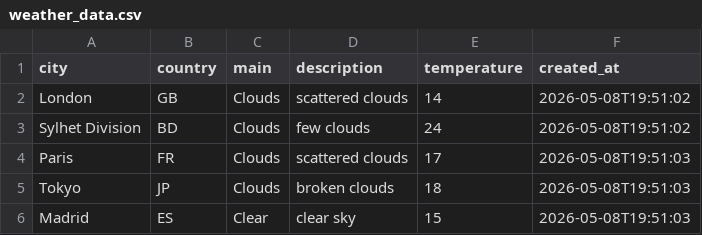
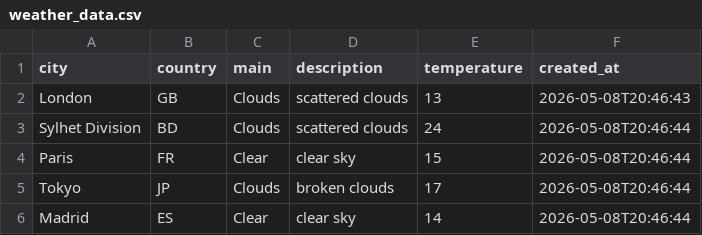
Before and after one commit to amzzz930/amin_repository, a CSV file: weather_data.csv, drawn as a sheet.

```diff
--- a/weather_data.csv
+++ b/weather_data.csv
@@ -1,6 +1,6 @@
 city,country,main,description,temperature,created_at
-London,GB,Clouds,scattered clouds,14,2026-05-08T19:51:02
-Sylhet Division,BD,Clouds,few clouds,24,2026-05-08T19:51:02
-Paris,FR,Clouds,scattered clouds,17,2026-05-08T19:51:03
-Tokyo,JP,Clouds,broken clouds,18,2026-05-08T19:51:03
-Madrid,ES,Clear,clear sky,15,2026-05-08T19:51:03
+London,GB,Clouds,scattered clouds,13,2026-05-08T20:46:43
+Sylhet Division,BD,Clouds,scattered clouds,24,2026-05-08T20:46:44
+Paris,FR,Clear,clear sky,15,2026-05-08T20:46:44
+Tokyo,JP,Clouds,broken clouds,17,2026-05-08T20:46:44
+Madrid,ES,Clear,clear sky,14,2026-05-08T20:46:44
```
